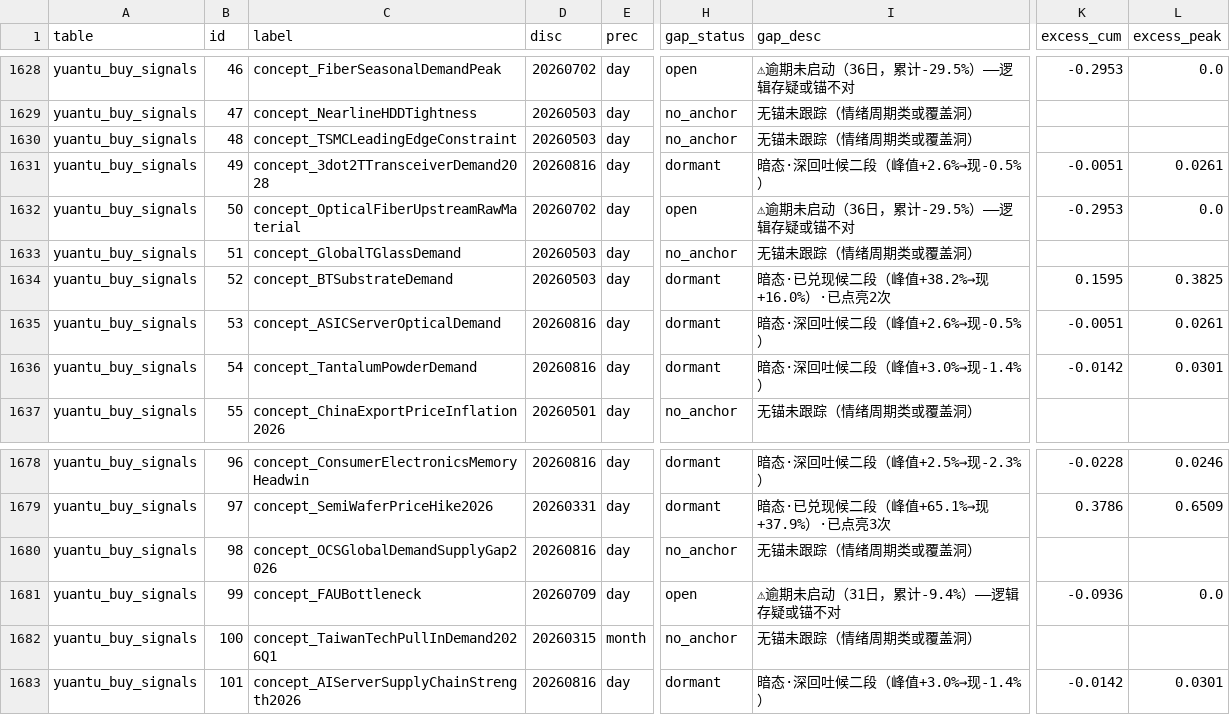
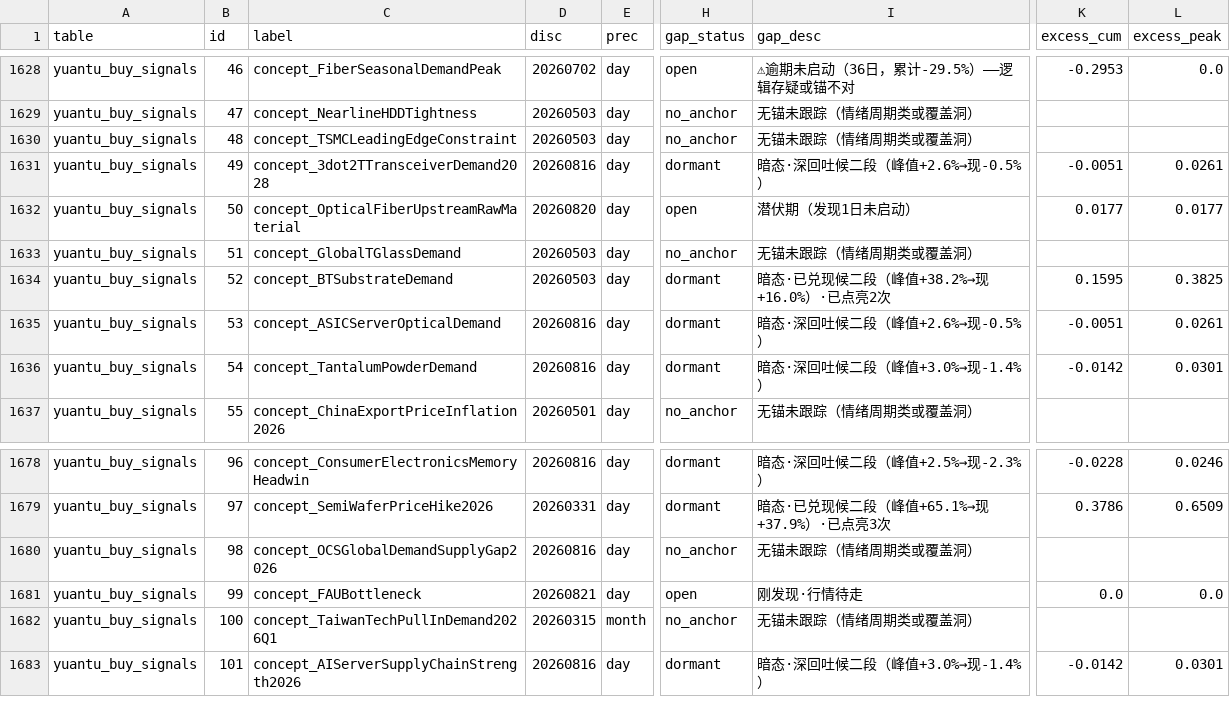
Before and after one commit to fuxi4ai/Zhuzhao-Jiuyin, a TSV file: docs/兑现检测_审核表_20260821.tsv, drawn as a sheet; only a part is shown, gaps mark what is left out; the diff names each change by its address in the sheet, - before the commit and + after, or states it on an @@ line.

```diff
--- a/docs/兑现检测_审核表_20260821.tsv
+++ b/docs/兑现检测_审核表_20260821.tsv
-D1632 (disc): 20260702
+D1632 (disc): 20260820
-I1632 (gap_desc): ⚠逾期未启动（36日，累计-29.5%）——逻辑存疑或锚不对
+I1632 (gap_desc): 潜伏期（发现1日未启动）
-K1632 (excess_cum): -0.2953
+K1632 (excess_cum): 0.0177
-L1632 (excess_peak): 0.0
+L1632 (excess_peak): 0.0177
-D1681 (disc): 20260709
+D1681 (disc): 20260821
-I1681 (gap_desc): ⚠逾期未启动（31日，累计-9.4%）——逻辑存疑或锚不对
+I1681 (gap_desc): 刚发现·行情待走
-K1681 (excess_cum): -0.0936
+K1681 (excess_cum): 0.0
```
Also changed, not shown: 4 other files.
